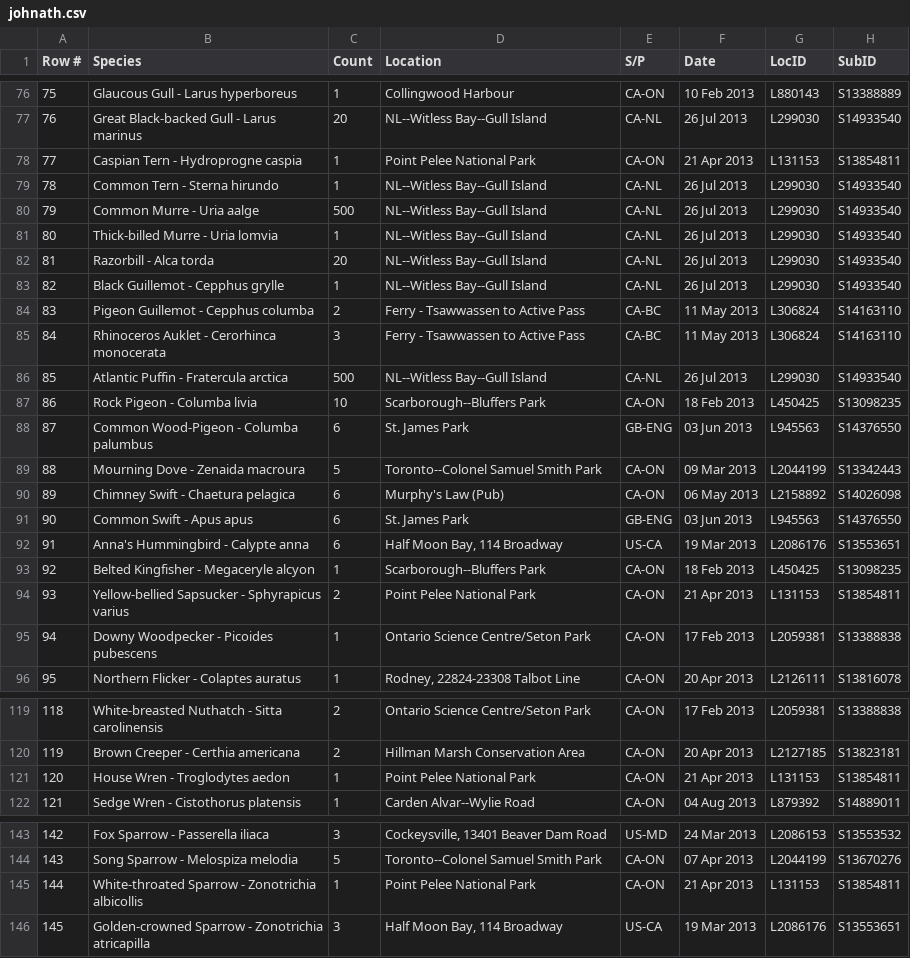
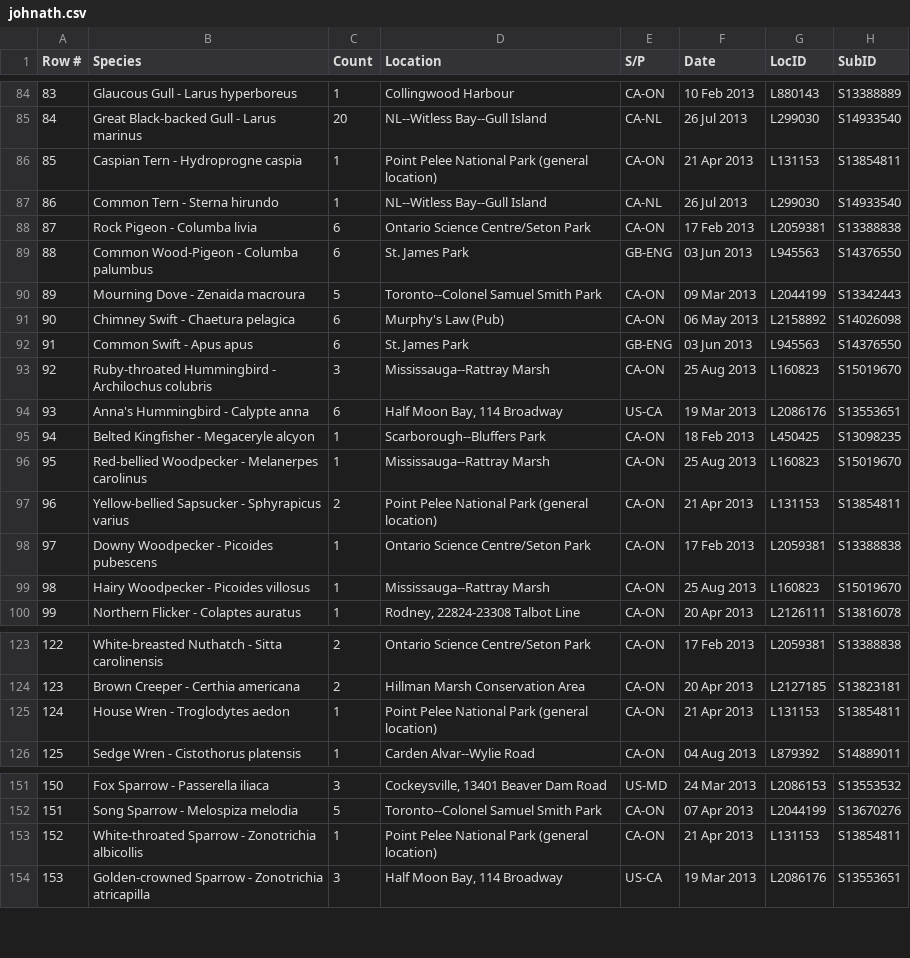
Before and after one commit to johnath/ebird, a CSV file: johnath.csv, drawn as a sheet; only a part is shown, gaps mark what is left out; addresses are those after the commit; the diff covers the shown part only; the diff names each change by its address in the sheet, - before the commit and + after, or states it on an @@ line.

```diff
--- a/johnath.csv
+++ b/johnath.csv
@@ column A (Row #) renumbered from row 63 down @@
-D86 (Location): Point Pelee National Park
+D86 (Location): Point Pelee National Park (general location)
@@ row 80 moved to row 68: 67 @@
@@ row 81 moved to row 69: 68 @@
@@ row 82 moved to row 70: 69 @@
@@ row 83 moved to row 71: 70 @@
@@ row 84 moved to row 72: 71 @@
@@ row 85 moved to row 73: 72 @@
@@ row 86 moved to row 74: 73 @@
-C88 (Count): 10
+C88 (Count): 6
-D88 (Location): Scarborough--Bluffers Park
+D88 (Location): Ontario Science Centre/Seton Park
-F88 (Date): 18 Feb 2013
+F88 (Date): 17 Feb 2013
-G88 (LocID): L450425
+G88 (LocID): L2059381
-H88 (SubID): S13098235
+H88 (SubID): S13388838
+row 93: 92 | Ruby-throated Hummingbird - Archilochus colubris | 3 | Mississauga--Rattray Marsh | CA-ON | 25 Aug 2013 | L160823 | S15019670
+row 96: 95 | Red-bellied Woodpecker - Melanerpes carolinus | 1 | Mississauga--Rattray Marsh | CA-ON | 25 Aug 2013 | L160823 | S15019670
-D97 (Location): Point Pelee National Park
+D97 (Location): Point Pelee National Park (general location)
+row 99: 98 | Hairy Woodpecker - Picoides villosus | 1 | Mississauga--Rattray Marsh | CA-ON | 25 Aug 2013 | L160823 | S15019670
-D125 (Location): Point Pelee National Park
+D125 (Location): Point Pelee National Park (general location)
-D153 (Location): Point Pelee National Park
+D153 (Location): Point Pelee National Park (general location)
```
Also changed, not shown: 6 added rows, 1 moved row and 4 edited cells elsewhere in this file, 9 other files.
